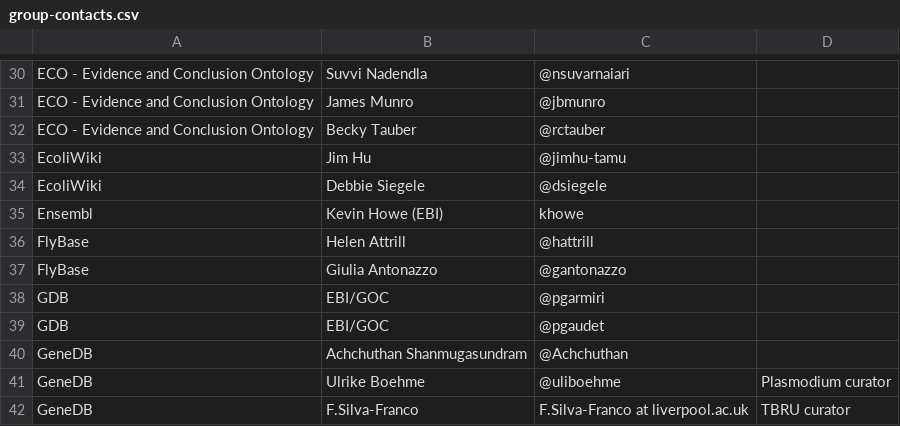
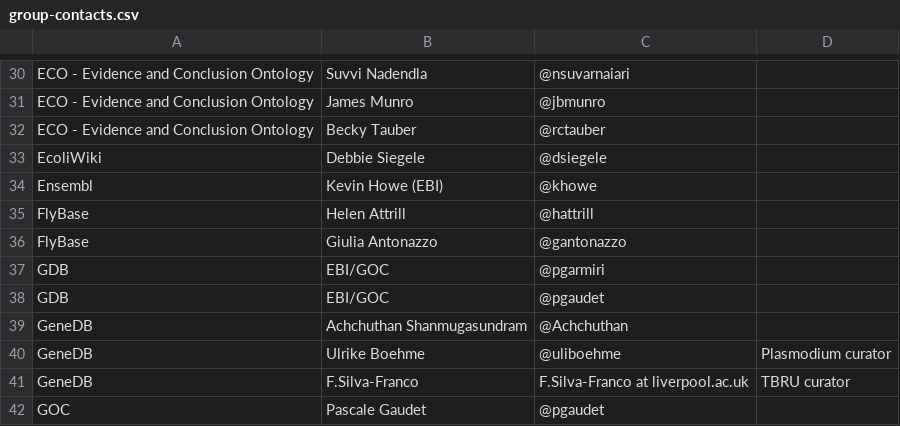
Before and after one commit to geneontology/go-site, a CSV file: metadata/group-contacts.csv, drawn as a sheet; only a part is shown, gaps mark what is left out; the shorter side is filled out with more unchanged rows.

Commit message:
Updated typo

```diff
--- a/metadata/group-contacts.csv
+++ b/metadata/group-contacts.csv
@@ -32,5 +32,4 @@ ECO - Evidence and Conclusion Ontology,James Munro,@jbmunro,
 ECO - Evidence and Conclusion Ontology,Becky Tauber,@rctauber,
-EcoliWiki,Jim Hu,@jimhu-tamu,
 EcoliWiki,Debbie Siegele,@dsiegele,
-Ensembl,Kevin Howe (EBI),khowe,
+Ensembl,Kevin Howe (EBI),@khowe,
 FlyBase,Helen Attrill,@hattrill,
```
